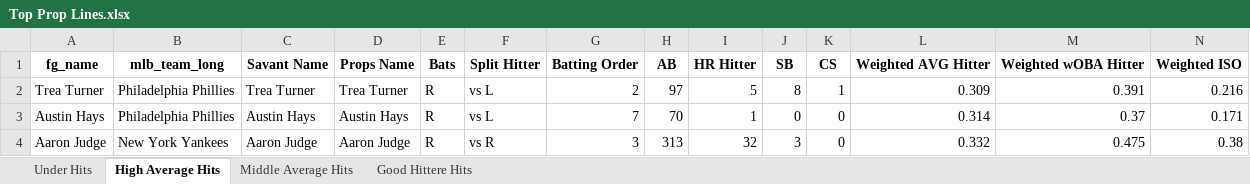
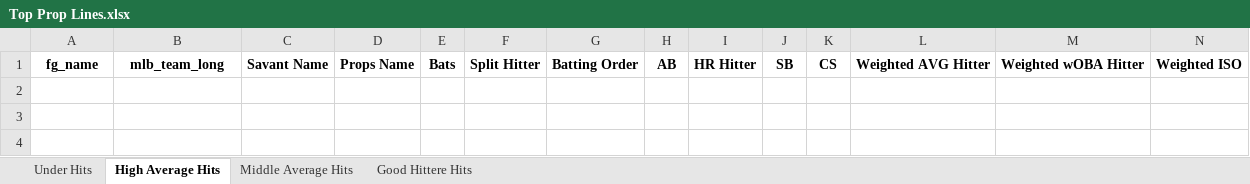
Before and after one commit to mtdewrocks/matchup, an Excel workbook: assets/Top Prop Lines.xlsx, sheet High Average Hits, drawn as a sheet; only a part is shown; values as stored, in another font and other column widths than the file's, no borders; rows hold the shown columns only; the diff names each change by its address in the sheet, - before the commit and + after, or states it on an @@ line.

```diff
--- a/assets/Top Prop Lines.xlsx (sheet High Average Hits)
+++ b/assets/Top Prop Lines.xlsx (sheet High Average Hits)
-row 2: Trea Turner | Philadelphia Phillies | Trea Turner | Trea Turner | R | vs L | 2 | 97 | 5 | 8 | 1 | 0.309 | 0.391 | 0.216
-row 3: Austin Hays | Philadelphia Phillies | Austin Hays | Austin Hays | R | vs L | 7 | 70 | 1 | 0 | 0 | 0.314 | 0.37 | 0.171
-row 4: Aaron Judge | New York Yankees | Aaron Judge | Aaron Judge | R | vs R | 3 | 313 | 32 | 3 | 0 | 0.332 | 0.475 | 0.38
```
Also changed, not shown: sheet Middle Average Hits, sheet Good Hittere Hits, sheet Under Hits, assets/Combined_Daily_Data.xlsx, assets/Daily_Props.xlsx, 13 other files.
